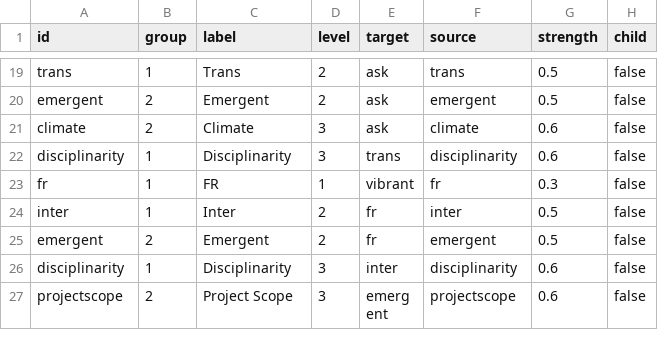
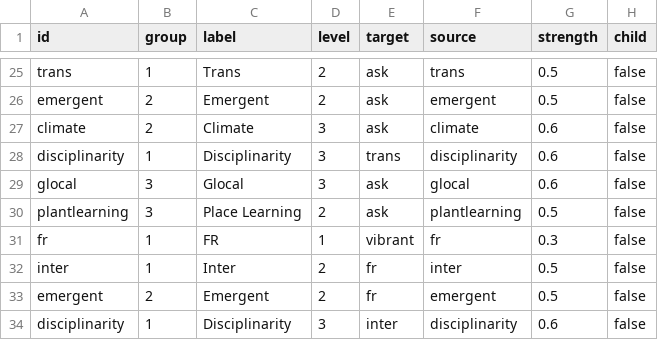
Before and after one commit to nehakumari2307/GW-POC, a CSV file: csv_data/node_data_1.csv, drawn as a sheet; only a part is shown, gaps mark what is left out; the shorter side is filled out with more unchanged rows; the diff covers the shown part only; the diff names each change by its address in the sheet, - before the commit and + after, or states it on an @@ line.

```diff
--- a/csv_data/node_data_1.csv
+++ b/csv_data/node_data_1.csv
+row 29: glocal | 3 | Glocal | 3 | ask | glocal | 0.6 | false
+row 30: plantlearning | 3 | Place Learning | 2 | ask | plantlearning | 0.5 | false
```
Also changed, not shown: 15 added rows elsewhere in this file.
